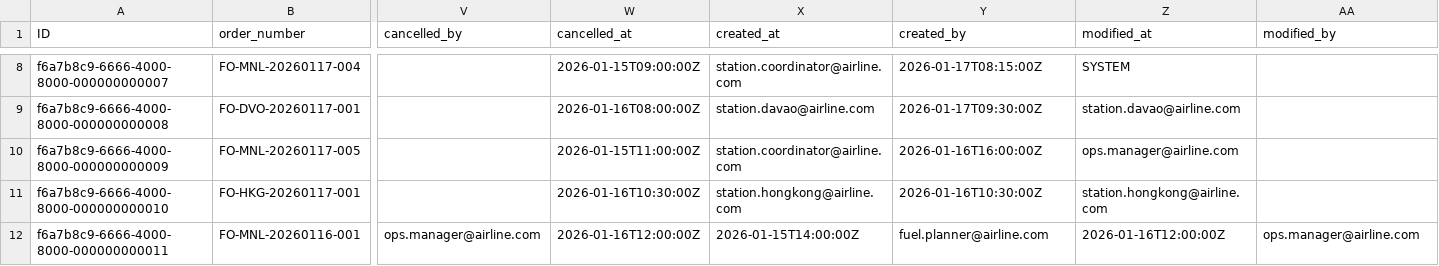
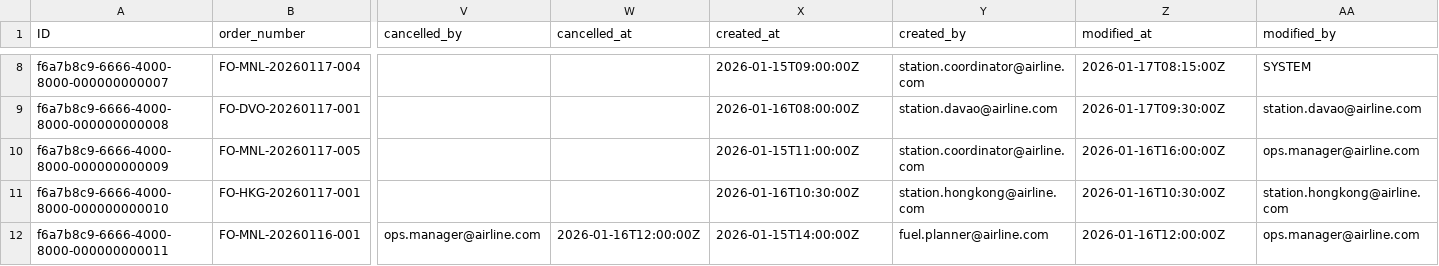
Before and after one commit to kalpesh0304/FuelSphere, a CSV file: db/data/fuelsphere-FUEL_ORDERS.csv, drawn as a sheet; only a part is shown, gaps mark what is left out; the diff covers the shown part only; the diff names each change by its address in the sheet, - before the commit and + after, or states it on an @@ line.

```diff
--- a/db/data/fuelsphere-FUEL_ORDERS.csv
+++ b/db/data/fuelsphere-FUEL_ORDERS.csv
-W8 (cancelled_at): 2026-01-15T09:00:00Z
+W8 (cancelled_at): (empty)
-X8 (created_at): station.coordinator@airline.com
+X8 (created_at): 2026-01-15T09:00:00Z
-Y8 (created_by): 2026-01-17T08:15:00Z
+Y8 (created_by): station.coordinator@airline.com
-Z8 (modified_at): SYSTEM
+Z8 (modified_at): 2026-01-17T08:15:00Z
-AA8 (modified_by): (empty)
+AA8 (modified_by): SYSTEM
-W9 (cancelled_at): 2026-01-16T08:00:00Z
+W9 (cancelled_at): (empty)
-X9 (created_at): station.davao@airline.com
+X9 (created_at): 2026-01-16T08:00:00Z
-Y9 (created_by): 2026-01-17T09:30:00Z
+Y9 (created_by): station.davao@airline.com
-Z9 (modified_at): station.davao@airline.com
+Z9 (modified_at): 2026-01-17T09:30:00Z
-AA9 (modified_by): (empty)
+AA9 (modified_by): station.davao@airline.com
-W10 (cancelled_at): 2026-01-15T11:00:00Z
+W10 (cancelled_at): (empty)
-X10 (created_at): station.coordinator@airline.com
+X10 (created_at): 2026-01-15T11:00:00Z
-Y10 (created_by): 2026-01-16T16:00:00Z
+Y10 (created_by): station.coordinator@airline.com
-Z10 (modified_at): ops.manager@airline.com
+Z10 (modified_at): 2026-01-16T16:00:00Z
-AA10 (modified_by): (empty)
+AA10 (modified_by): ops.manager@airline.com
-W11 (cancelled_at): 2026-01-16T10:30:00Z
+W11 (cancelled_at): (empty)
-X11 (created_at): station.hongkong@airline.com
+X11 (created_at): 2026-01-16T10:30:00Z
-Y11 (created_by): 2026-01-16T10:30:00Z
+Y11 (created_by): station.hongkong@airline.com
-Z11 (modified_at): station.hongkong@airline.com
+Z11 (modified_at): 2026-01-16T10:30:00Z
-AA11 (modified_by): (empty)
+AA11 (modified_by): station.hongkong@airline.com
```
Also changed, not shown: 30 edited cells elsewhere in this file.
